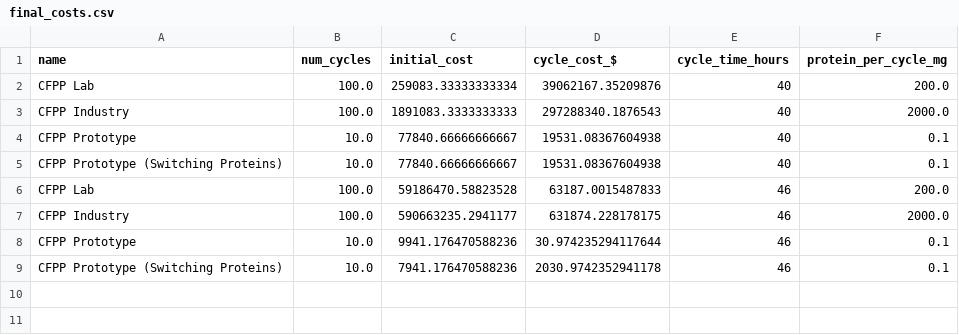
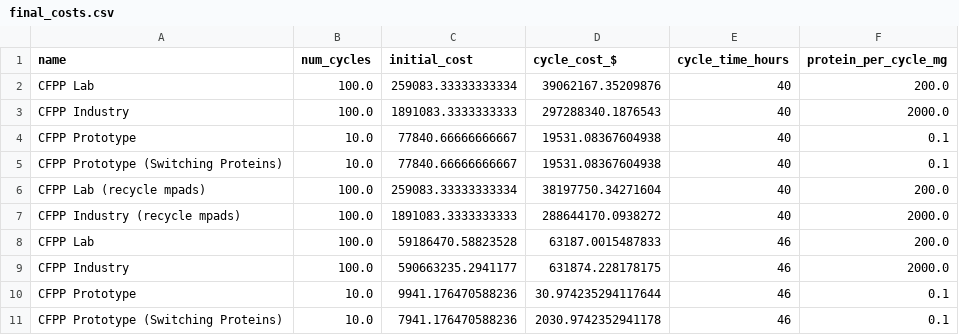
Before and after one commit to UBC-BIOMOD-Computational/TreeSAPP_Cost-Analysis, a CSV file: Cost Analysis/models/data/final_costs.csv, drawn as a sheet.

Commit message:
add in recycle mpads

```diff
--- a/Cost Analysis/models/data/final_costs.csv
+++ b/Cost Analysis/models/data/final_costs.csv
@@ -5,2 +5,4 @@ CFPP Prototype,10.0,77840.66666666667,19531.08367604938,40,0.1
 CFPP Prototype (Switching Proteins),10.0,77840.66666666667,19531.08367604938,40,0.1
+CFPP Lab (recycle mpads),100.0,259083.33333333334,38197750.34271604,40,200.0
+CFPP Industry (recycle mpads),100.0,1891083.3333333333,288644170.0938272,40,2000.0
 CFPP Lab,100.0,59186470.58823528,63187.0015487833,46,200.0
```
Also changed, not shown: 1 other file.
